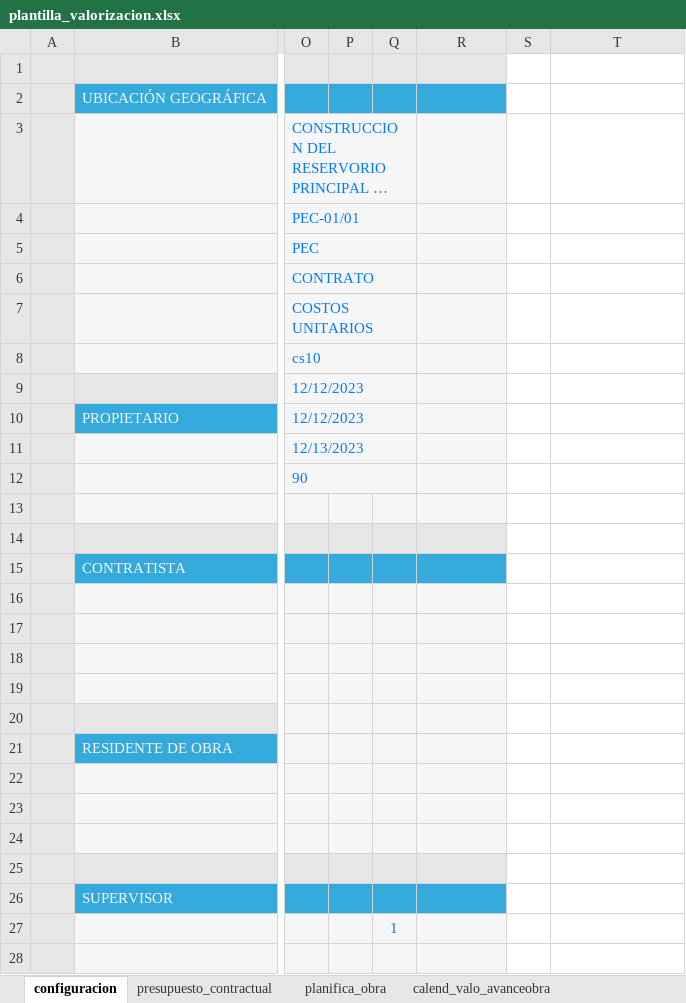
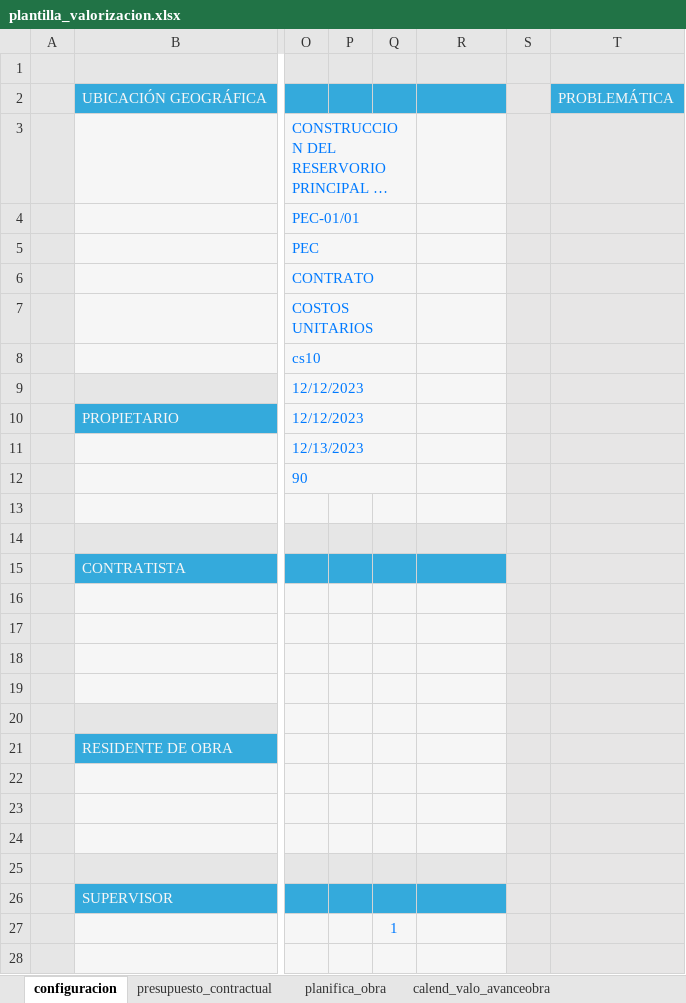
Before and after one commit to Maorda/backendgoogle, an Excel workbook: src/assets/plantilla_valorizacion.xlsx, sheet configuracion, drawn as a sheet; only a part is shown, gaps mark what is left out; long unchanged cells end in …; values as stored, in another font and other column widths than the file's, no borders; charts and pictures and conditional formats not drawn; the diff covers the shown part only; the diff names each change by its address in the sheet, - before the commit and + after, or states it on an @@ line.

Commit message:
agregando la creacion de cocumentos a partor de plantilla

```diff
--- a/src/assets/plantilla_valorizacion.xlsx (sheet configuracion)
+++ b/src/assets/plantilla_valorizacion.xlsx (sheet configuracion)
-S1:T1 fill: none
+S1:T1 fill: #E6E6E6
-S2 fill: none
+S2 fill: #E7E6E6
-T2: (empty)
+T2: PROBLEMÁTICA
-T2 fill: none
+T2 fill: #34AADC
-S3:T28 fill: none
+S3:T28 fill: #E7E6E6
```
Also changed, not shown: cell formats elsewhere in this sheet, charts or pictures, 7 other files.
